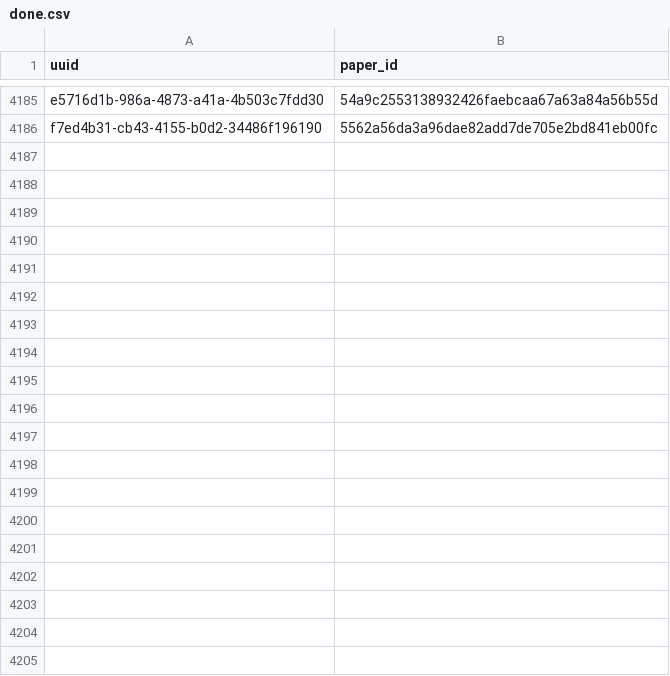
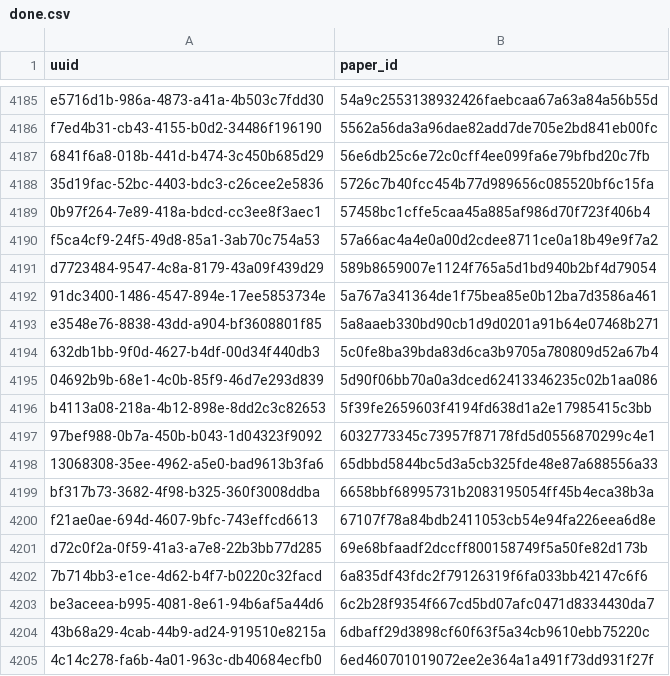
Before and after one commit to dev-SR/research-paper-downloader-pdf, a CSV file: data/info/done.csv, drawn as a sheet; only a part is shown, gaps mark what is left out; the diff covers the shown part only; the diff names each change by its address in the sheet, - before the commit and + after, or states it on an @@ line.

```diff
--- a/data/info/done.csv
+++ b/data/info/done.csv
+row 4187: 6841f6a8-018b-441d-b474-3c450b685d29 | 56e6db25c6e72c0cff4ee099fa6e79bfbd20c7fb
+row 4188: 35d19fac-52bc-4403-bdc3-c26cee2e5836 | 5726c7b40fcc454b77d989656c085520bf6c15fa
+row 4189: 0b97f264-7e89-418a-bdcd-cc3ee8f3aec1 | 57458bc1cffe5caa45a885af986d70f723f406b4
+row 4190: f5ca4cf9-24f5-49d8-85a1-3ab70c754a53 | 57a66ac4a4e0a00d2cdee8711ce0a18b49e9f7a2
+row 4191: d7723484-9547-4c8a-8179-43a09f439d29 | 589b8659007e1124f765a5d1bd940b2bf4d79054
+row 4192: 91dc3400-1486-4547-894e-17ee5853734e | 5a767a341364de1f75bea85e0b12ba7d3586a461
+row 4193: e3548e76-8838-43dd-a904-bf3608801f85 | 5a8aaeb330bd90cb1d9d0201a91b64e07468b271
+row 4194: 632db1bb-9f0d-4627-b4df-00d34f440db3 | 5c0fe8ba39bda83d6ca3b9705a780809d52a67b4
+row 4195: 04692b9b-68e1-4c0b-85f9-46d7e293d839 | 5d90f06bb70a0a3dced62413346235c02b1aa086
+row 4196: b4113a08-218a-4b12-898e-8dd2c3c82653 | 5f39fe2659603f4194fd638d1a2e17985415c3bb
+row 4197: 97bef988-0b7a-450b-b043-1d04323f9092 | 6032773345c73957f87178fd5d0556870299c4e1
+row 4198: 13068308-35ee-4962-a5e0-bad9613b3fa6 | 65dbbd5844bc5d3a5cb325fde48e87a688556a33
+row 4199: bf317b73-3682-4f98-b325-360f3008ddba | 6658bbf68995731b2083195054ff45b4eca38b3a
+row 4200: f21ae0ae-694d-4607-9bfc-743effcd6613 | 67107f78a84bdb2411053cb54e94fa226eea6d8e
+row 4201: d72c0f2a-0f59-41a3-a7e8-22b3bb77d285 | 69e68bfaadf2dccff800158749f5a50fe82d173b
+row 4202: 7b714bb3-e1ce-4d62-b4f7-b0220c32facd | 6a835df43fdc2f79126319f6fa033bb42147c6f6
+row 4203: be3aceea-b995-4081-8e61-94b6af5a44d6 | 6c2b28f9354f667cd5bd07afc0471d8334430da7
+row 4204: 43b68a29-4cab-44b9-ad24-919510e8215a | 6dbaff29d3898cf60f63f5a34cb9610ebb75220c
+row 4205: 4c14c278-fa6b-4a01-963c-db40684ecfb0 | 6ed460701019072ee2e364a1a491f73dd931f27f
```
Also changed, not shown: 24 added rows elsewhere in this file, data/info/errors.csv, data/info/not_found.csv, 1 other file.
